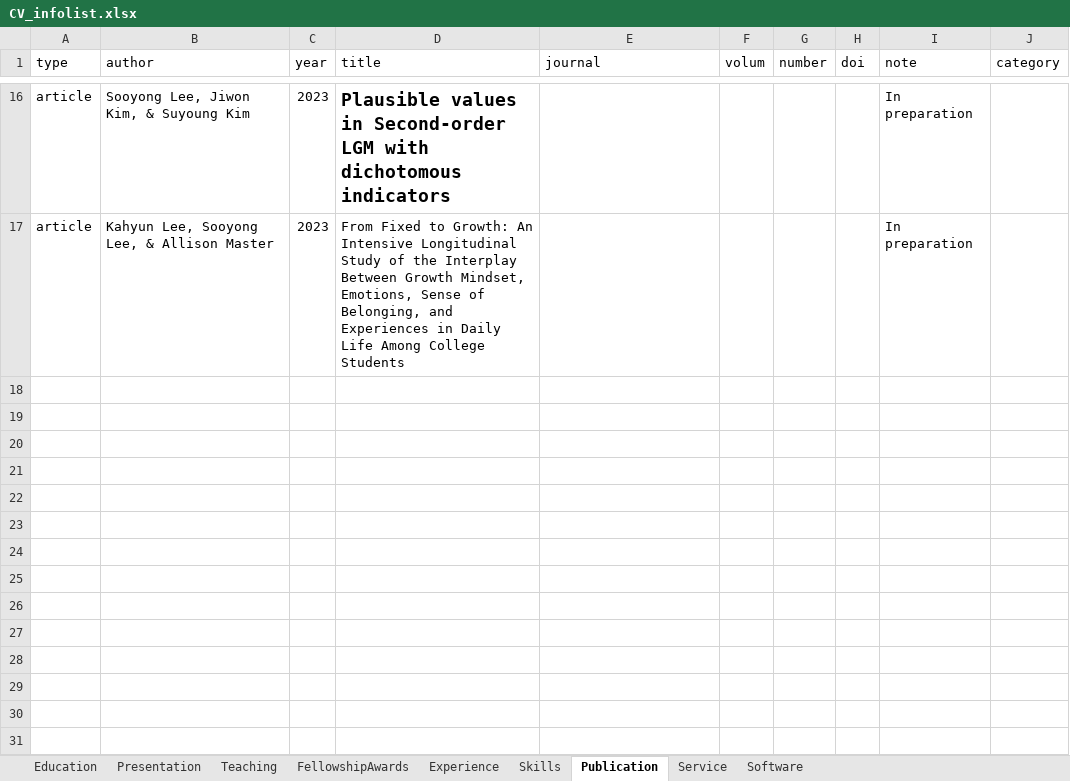
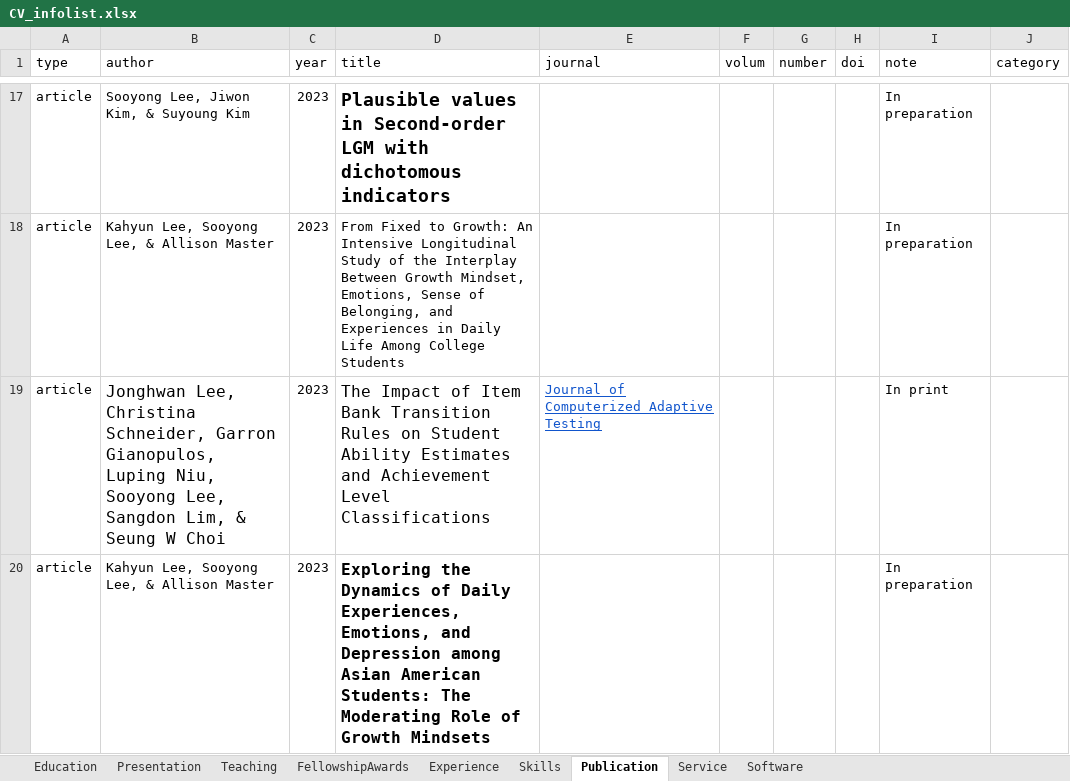
Before and after one commit to sooyongl/sylcv, an Excel workbook: data/CV_infolist.xlsx, sheet Publication, drawn as a sheet; only a part is shown, gaps mark what is left out; values as stored, in another font and other column widths than the file's, no borders; the diff covers the shown part only; the diff names each change by its address in the sheet, - before the commit and + after, or states it on an @@ line.

```diff
--- a/data/CV_infolist.xlsx (sheet Publication)
+++ b/data/CV_infolist.xlsx (sheet Publication)
+row 19: article | Jonghwan Lee, Christina Schneider, Garron Gianopulos, Luping Niu, Sooyong Lee, Sangdon Lim, & Seung W Choi | 2023 | The Impact of Item Bank Transition Rules on Student Ability Estimates and Achievement Level Classifications | Journal of Computerized Adaptive Testing |  |  |  | In print
+row 20: article | Kahyun Lee, Sooyong Lee, & Allison Master | 2023 | Exploring the Dynamics of Daily Experiences, Emotions, and Depression among Asian American Students: The Moderating Role of Growth Mindsets |  |  |  |  | In preparation
```
Also changed, not shown: 2 added rows elsewhere in this sheet, sheet Experience, sheet Software, sheet Service, sheet Education, 3 other files.
